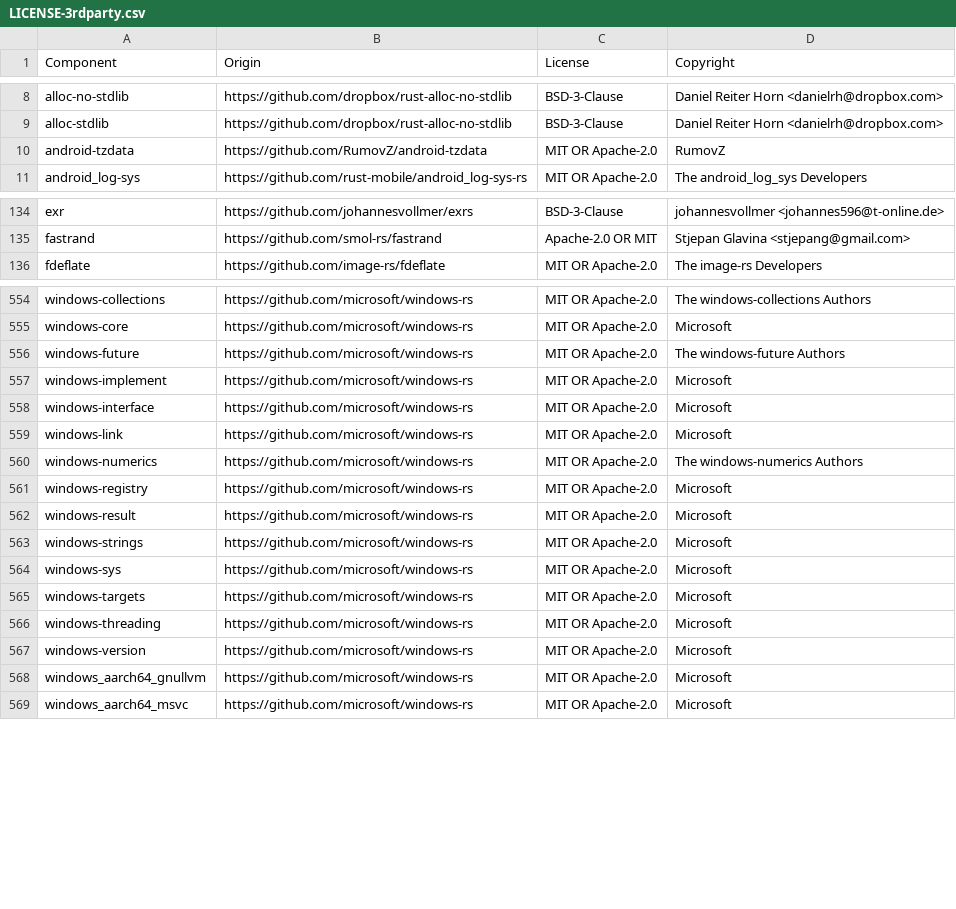
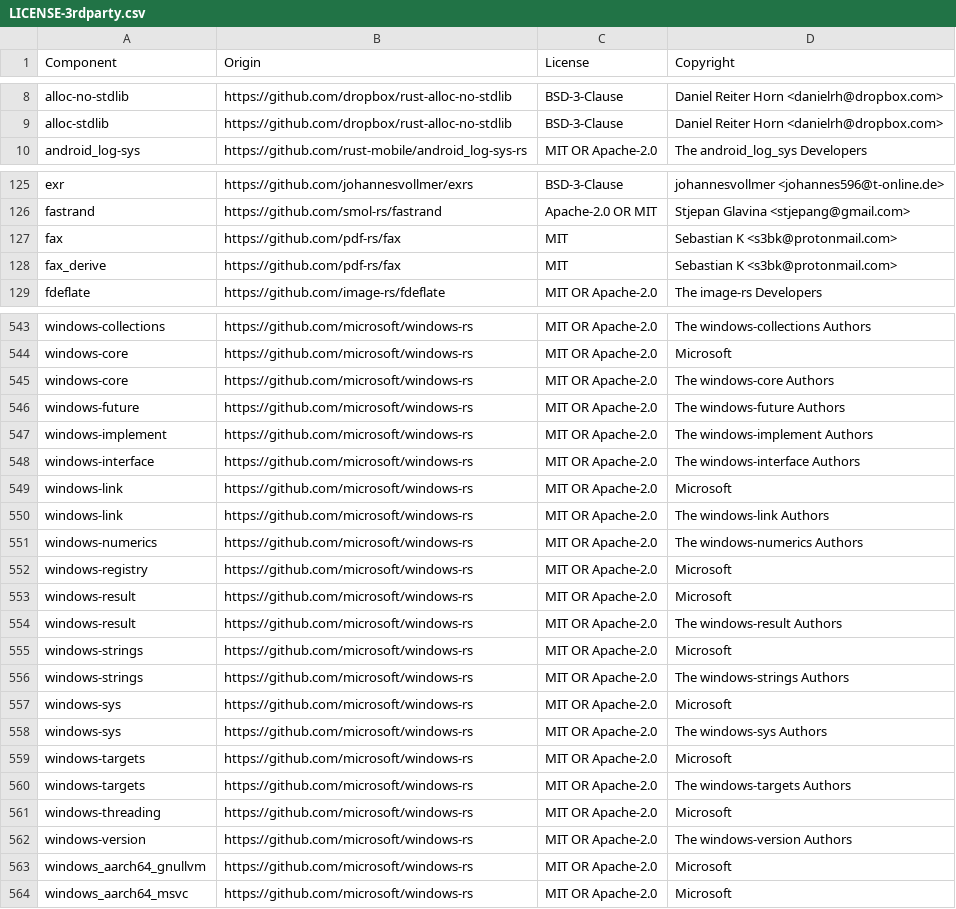
Before and after one commit to gmalette/pdf-rancher, a CSV file: src-tauri/LICENSE-3rdparty.csv, drawn as a sheet; only a part is shown, gaps mark what is left out; the diff covers the shown part only.

Commit message:
Update LICENSE-3rdparty.csv

```diff
--- a/src-tauri/LICENSE-3rdparty.csv
+++ b/src-tauri/LICENSE-3rdparty.csv
@@ -9,3 +9,2 @@ alloc-no-stdlib,https://github.com/dropbox/rust-alloc-no-stdlib,BSD-3-Clause,Dan
 alloc-stdlib,https://github.com/dropbox/rust-alloc-no-stdlib,BSD-3-Clause,Daniel Reiter Horn <danielrh@dropbox.com>
-android-tzdata,https://github.com/RumovZ/android-tzdata,MIT OR Apache-2.0,RumovZ
 android_log-sys,https://github.com/rust-mobile/android_log-sys-rs,MIT OR Apache-2.0,The android_log_sys Developers
@@ -135,2 +126,4 @@ exr,https://github.com/johannesvollmer/exrs,BSD-3-Clause,johannesvollmer <johann
 fastrand,https://github.com/smol-rs/fastrand,Apache-2.0 OR MIT,Stjepan Glavina <stjepang@gmail.com>
+fax,https://github.com/pdf-rs/fax,MIT,Sebastian K <s3bk@protonmail.com>
+fax_derive,https://github.com/pdf-rs/fax,MIT,Sebastian K <s3bk@protonmail.com>
 fdeflate,https://github.com/image-rs/fdeflate,MIT OR Apache-2.0,The image-rs Developers
@@ -555,6 +544,8 @@ windows-collections,https://github.com/microsoft/windows-rs,MIT OR Apache-2.0,Th
 windows-core,https://github.com/microsoft/windows-rs,MIT OR Apache-2.0,Microsoft
+windows-core,https://github.com/microsoft/windows-rs,MIT OR Apache-2.0,The windows-core Authors
 windows-future,https://github.com/microsoft/windows-rs,MIT OR Apache-2.0,The windows-future Authors
-windows-implement,https://github.com/microsoft/windows-rs,MIT OR Apache-2.0,Microsoft
-windows-interface,https://github.com/microsoft/windows-rs,MIT OR Apache-2.0,Microsoft
+windows-implement,https://github.com/microsoft/windows-rs,MIT OR Apache-2.0,The windows-implement Authors
+windows-interface,https://github.com/microsoft/windows-rs,MIT OR Apache-2.0,The windows-interface Authors
 windows-link,https://github.com/microsoft/windows-rs,MIT OR Apache-2.0,Microsoft
+windows-link,https://github.com/microsoft/windows-rs,MIT OR Apache-2.0,The windows-link Authors
 windows-numerics,https://github.com/microsoft/windows-rs,MIT OR Apache-2.0,The windows-numerics Authors
@@ -562,7 +553,11 @@ windows-registry,https://github.com/microsoft/windows-rs,MIT OR Apache-2.0,Micro
 windows-result,https://github.com/microsoft/windows-rs,MIT OR Apache-2.0,Microsoft
+windows-result,https://github.com/microsoft/windows-rs,MIT OR Apache-2.0,The windows-result Authors
 windows-strings,https://github.com/microsoft/windows-rs,MIT OR Apache-2.0,Microsoft
+windows-strings,https://github.com/microsoft/windows-rs,MIT OR Apache-2.0,The windows-strings Authors
 windows-sys,https://github.com/microsoft/windows-rs,MIT OR Apache-2.0,Microsoft
+windows-sys,https://github.com/microsoft/windows-rs,MIT OR Apache-2.0,The windows-sys Authors
 windows-targets,https://github.com/microsoft/windows-rs,MIT OR Apache-2.0,Microsoft
+windows-targets,https://github.com/microsoft/windows-rs,MIT OR Apache-2.0,The windows-targets Authors
 windows-threading,https://github.com/microsoft/windows-rs,MIT OR Apache-2.0,Microsoft
-windows-version,https://github.com/microsoft/windows-rs,MIT OR Apache-2.0,Microsoft
+windows-version,https://github.com/microsoft/windows-rs,MIT OR Apache-2.0,The windows-version Authors
 windows_aarch64_gnullvm,https://github.com/microsoft/windows-rs,MIT OR Apache-2.0,Microsoft
```
Also changed, not shown: 5 added rows, 18 removed rows and 16 edited cells elsewhere in this file.
